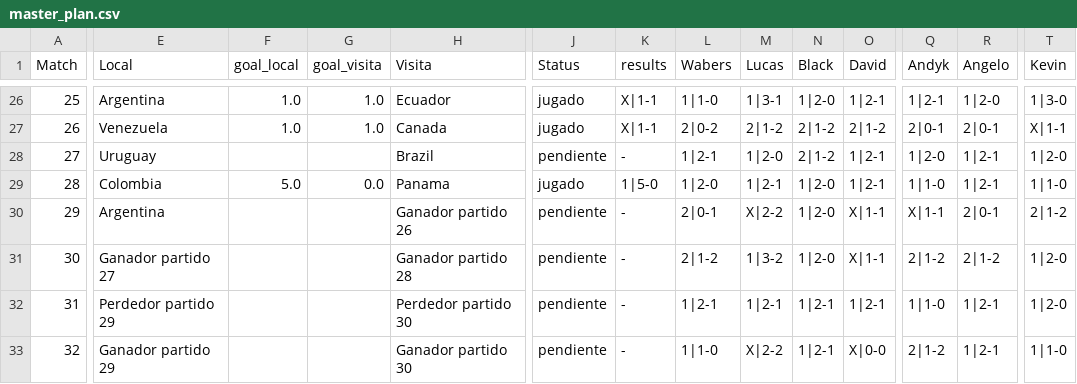
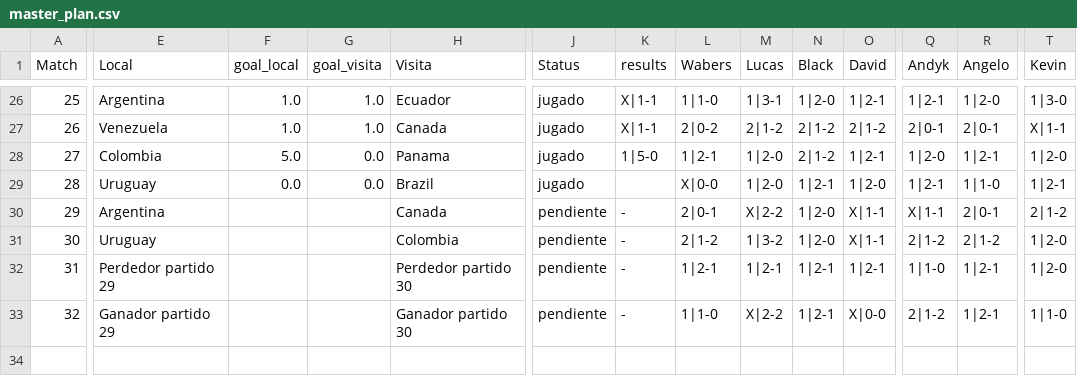
Before and after one commit to dasoto/polla, a CSV file: master_plan.csv, drawn as a sheet; only a part is shown, gaps mark what is left out; the diff covers the shown part only; the diff names each change by its address in the sheet, - before the commit and + after, or states it on an @@ line.

Commit message:
Update Sun Jul  7 15:55:23 -04 2024

```diff
--- a/master_plan.csv
+++ b/master_plan.csv
-E28 (Local): Uruguay
+E28 (Local): Colombia
-F28 (goal_local): (empty)
+F28 (goal_local): 5.0
-G28 (goal_visita): (empty)
+G28 (goal_visita): 0.0
-H28 (Visita): Brazil
+H28 (Visita): Panama
-J28 (Status): pendiente
+J28 (Status): jugado
-K28 (results): -
+K28 (results): 1|5-0
-E29 (Local): Colombia
+E29 (Local): Uruguay
-F29 (goal_local): 5.0
+F29 (goal_local): 0.0
-H29 (Visita): Panama
+H29 (Visita): Brazil
-K29 (results): 1|5-0
+K29 (results): (empty)
-L29 (Wabers): 1|2-0
+L29 (Wabers): X|0-0
-M29 (Lucas): 1|2-1
+M29 (Lucas): 1|2-0
-N29 (Black): 1|2-0
+N29 (Black): 1|2-1
-O29 (David): 1|2-1
+O29 (David): 1|2-0
-Q29 (Andyk): 1|1-0
+Q29 (Andyk): 1|2-1
-R29 (Angelo): 1|2-1
+R29 (Angelo): 1|1-0
-T29 (Kevin): 1|1-0
+T29 (Kevin): 1|2-1
-H30 (Visita): Ganador partido 26
+H30 (Visita): Canada
-E31 (Local): Ganador partido 27
+E31 (Local): Uruguay
-H31 (Visita): Ganador partido 28
+H31 (Visita): Colombia
```
Also changed, not shown: 5 edited cells elsewhere in this file.
